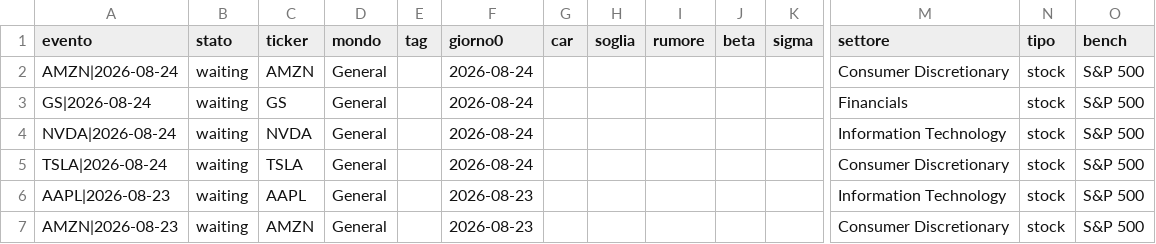
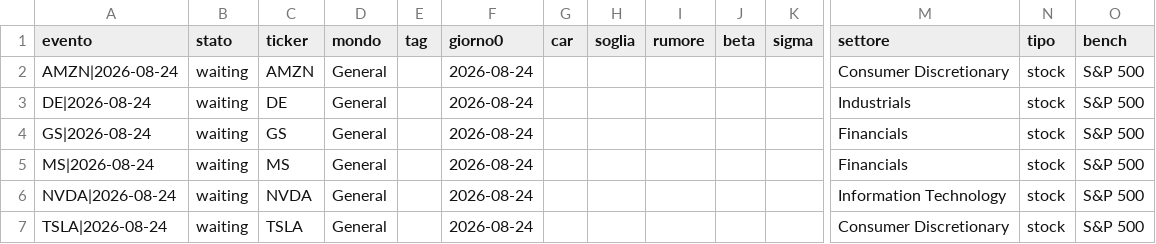
Before and after one commit to carlospinetto99/news-impact-tracker, a CSV file: eventi.csv, drawn as a sheet; only a part is shown, gaps mark what is left out; the shorter side is filled out with more unchanged rows; rows hold the shown columns only; the diff names each change by its address in the sheet, - before the commit and + after, or states it on an @@ line.

```diff
--- a/eventi.csv
+++ b/eventi.csv
+row 3: DE|2026-08-24 | waiting | DE | General |  | 2026-08-24 |  |  |  |  |  | Industrials | stock | S&P 500
+row 5: MS|2026-08-24 | waiting | MS | General |  | 2026-08-24 |  |  |  |  |  | Financials | stock | S&P 500
```
Also changed, not shown: 2 other files.
